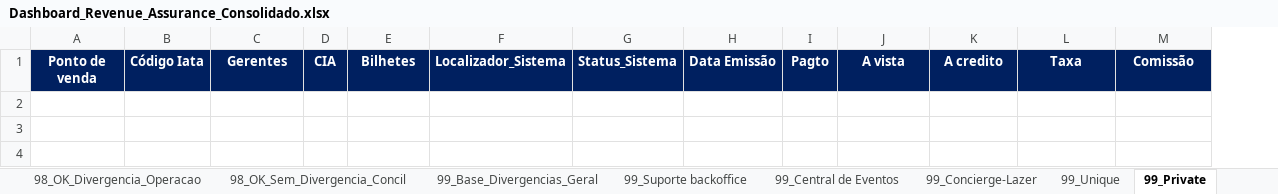
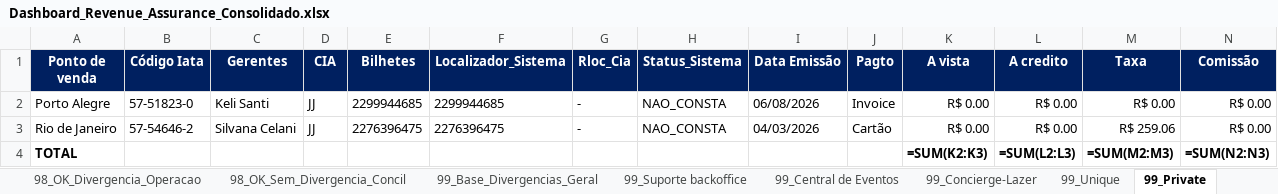
Before and after one commit to Mribeiro2025/revenue-assurance-app, an Excel workbook: Dashboard_Revenue_Assurance_Consolidado.xlsx, sheet 99_Private, drawn as a sheet; only a part is shown; values as stored, in another font and other column widths than the file's, no borders; formulas without a stored value are shown as written; rows hold the shown columns only; the diff names each change by its address in the sheet, - before the commit and + after, or states it on an @@ line.

Commit message:
Feat: inclusao de Rloc_Cia, tratamento de bilhetes string e correcao da aba Suporte Backoffice

```diff
--- a/Dashboard_Revenue_Assurance_Consolidado.xlsx (sheet 99_Private)
+++ b/Dashboard_Revenue_Assurance_Consolidado.xlsx (sheet 99_Private)
+column G (Rloc_Cia), empty
+row 2: Porto Alegre | 57-51823-0 | Keli Santi | JJ | 2299944685 | 2299944685 | - | NAO_CONSTA | 06/08/2026 | Invoice | R$ 0.00 | R$ 0.00 | R$ 0.00 | R$ 0.00
+row 3: Rio de Janeiro | 57-54646-2 | Silvana Celani | JJ | 2276396475 | 2276396475 | - | NAO_CONSTA | 04/03/2026 | Cartão | R$ 0.00 | R$ 0.00 | R$ 259.06 | R$ 0.00
+row 4: TOTAL |  |  |  |  |  |  |  |  |  | =SUM(K2:K3) | =SUM(L2:L3) | =SUM(M2:M3) | =SUM(N2:N3)
```
Also changed, not shown: sheet 99_Operação, sheet 99_Suporte backoffice, sheet 99_Base_Divergencias_Geral, sheet 98_OK_Divergencia_Operacao, sheet 99_Central de Eventos, sheet 98_OK_Sem_Divergencia_Concil, 3 more sheets, GOL.XLSX, 4 other files.
